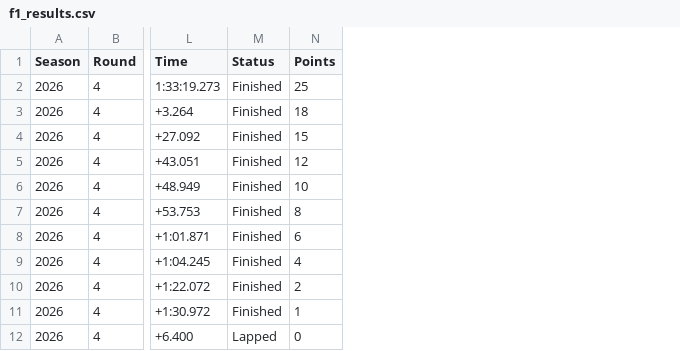
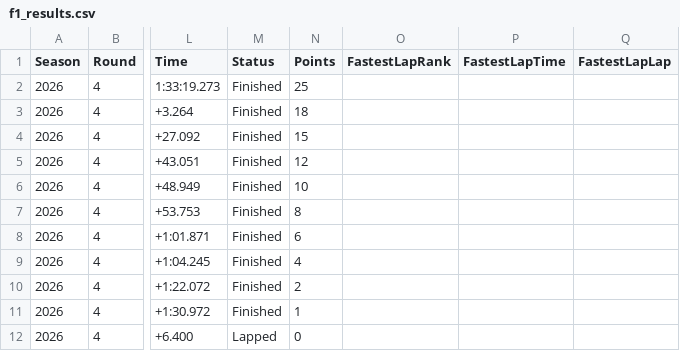
Before and after one commit to mrp36126/mysportzone, a CSV file: data/f1_results.csv, drawn as a sheet; only a part is shown, gaps mark what is left out; the diff names each change by its address in the sheet, - before the commit and + after, or states it on an @@ line.

Commit message:
Fastest lap

```diff
--- a/data/f1_results.csv
+++ b/data/f1_results.csv
+column O (FastestLapRank), empty
+column P (FastestLapTime), empty
+column Q (FastestLapLap), empty
```
Also changed, not shown: data/f1_sprint_results.csv, 2 other files.
